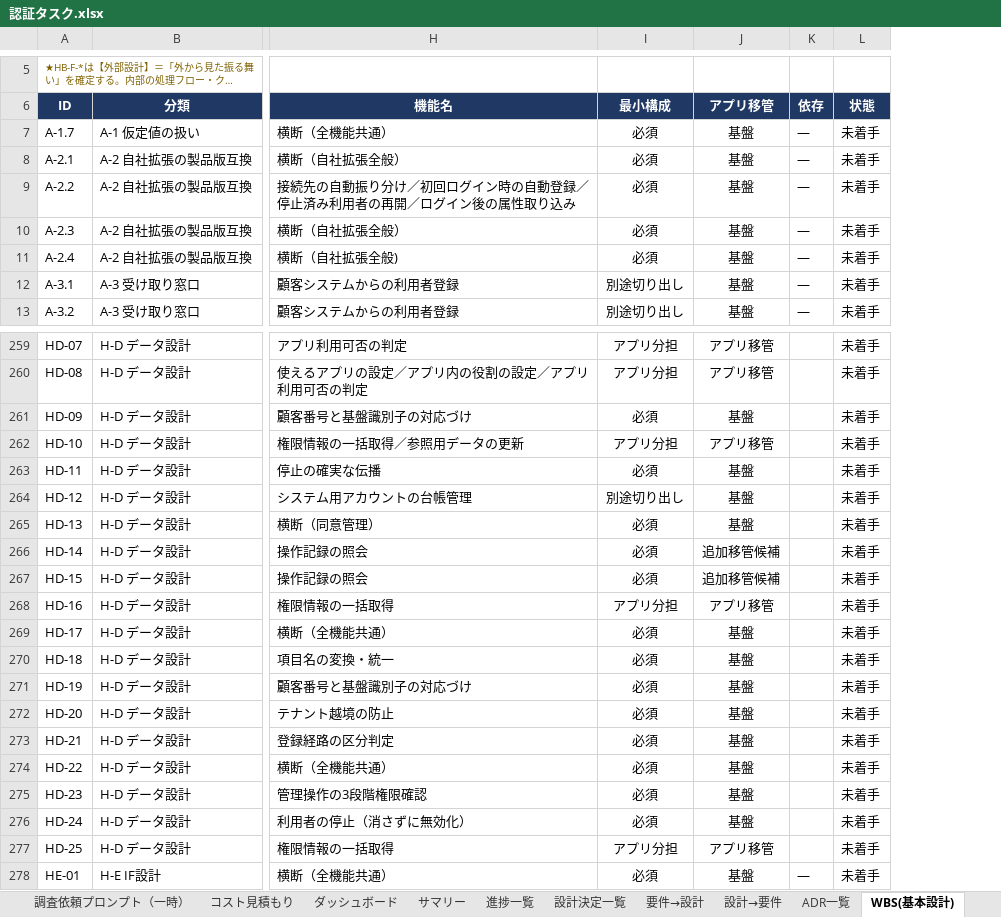
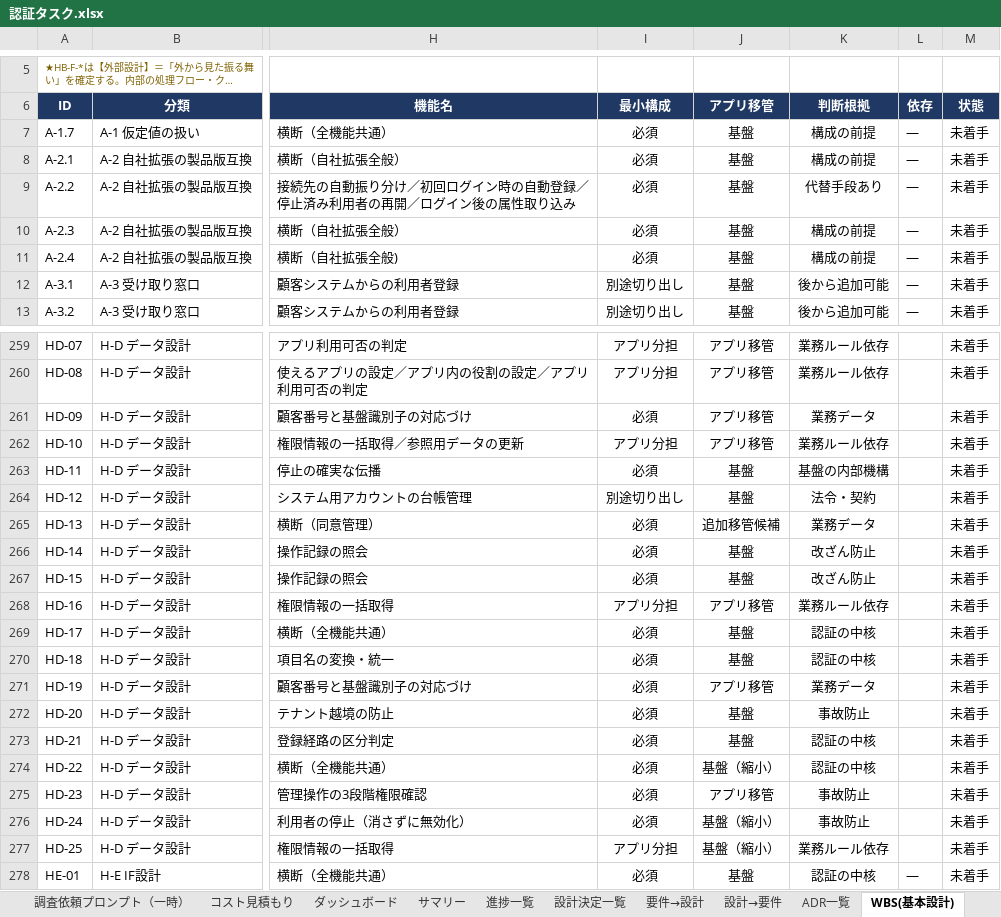
Before and after one commit to suepie/aws-atuh-poc, an Excel workbook: doc/excel/認証タスク.xlsx, sheet WBS(基本設計), drawn as a sheet; only a part is shown, gaps mark what is left out; long unchanged cells end in …; values as stored, in another font and other column widths than the file's, no borders; conditional formats not drawn; the diff covers the shown part only; the diff names each change by its address in the sheet, - before the commit and + after, or states it on an @@ line.

Commit message:
ex

```diff
--- a/doc/excel/認証タスク.xlsx (sheet WBS(基本設計))
+++ b/doc/excel/認証タスク.xlsx (sheet WBS(基本設計))
+column K (判断根拠), rows 7-13: 構成の前提 | 構成の前提 | 代替手段あり | 構成の前提 | 構成の前提 | 後から追加可能 | 後から追加可能; rows 259-278: 業務ルール依存 | 業務ルール依存 | 業務データ | 業務ルール依存 | 基盤の内部機構 | 法令・契約 | 業務データ | 改ざん防止 | 改ざん防止 | 業務ルール依存 | 認証の中核 | 認証の中核 | 業務データ | 事故防止 | 認証の中核 | 認証の中核 | 事故防止 | 事故防止 | 業務ルール依存 | 認証の中核
-J261 (アプリ移管): 基盤
+J261 (アプリ移管): アプリ移管
-J265 (アプリ移管): 基盤
+J265 (アプリ移管): 追加移管候補
-J266:J267 (アプリ移管): 追加移管候補
+J266:J267 (アプリ移管): 基盤
-J271 (アプリ移管): 基盤
+J271 (アプリ移管): アプリ移管
-J274 (アプリ移管): 基盤
+J274 (アプリ移管): 基盤（縮小）
-J275 (アプリ移管): 基盤
+J275 (アプリ移管): アプリ移管
-J276 (アプリ移管): 基盤
+J276 (アプリ移管): 基盤（縮小）
-J277 (アプリ移管): アプリ移管
+J277 (アプリ移管): 基盤（縮小）
```
Also changed, not shown: 4 edited cells elsewhere in this sheet, sheet サマリー.
